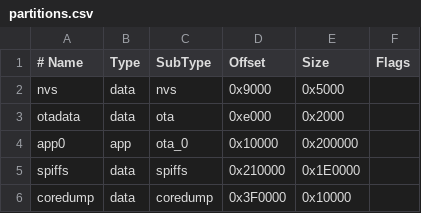
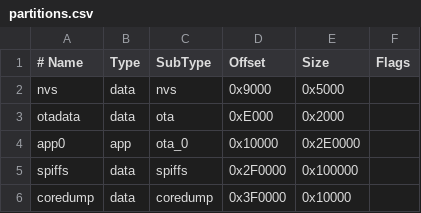
Before and after one commit to dejaloomer/info-orbs, a CSV file: partitions.csv, drawn as a sheet.

```diff
--- a/partitions.csv
+++ b/partitions.csv
@@ -2,5 +2,5 @@
 nvs,data,nvs,0x9000,0x5000,
-otadata,data,ota,0xe000,0x2000,
-app0,app,ota_0,0x10000,0x200000,
-spiffs,data,spiffs,0x210000,0x1E0000,
+otadata,data,ota,0xE000,0x2000,
+app0,app,ota_0,0x10000,0x2E0000,
+spiffs,data,spiffs,0x2F0000,0x100000,
 coredump,data,coredump,0x3F0000,0x10000,
```
Also changed, not shown: 4 other files.
